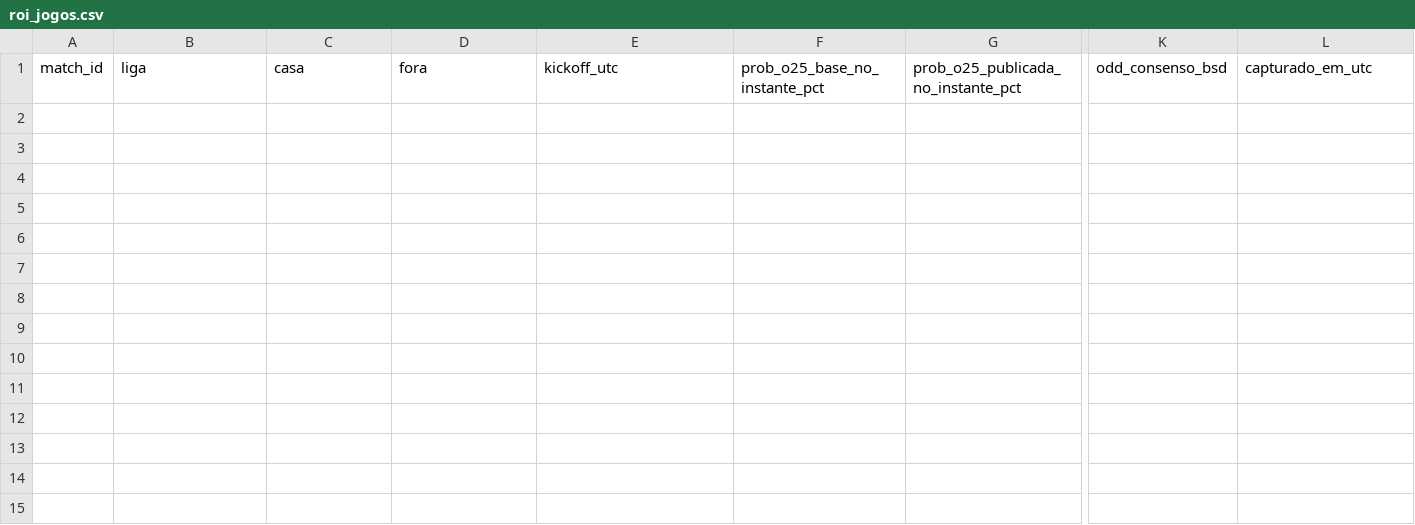
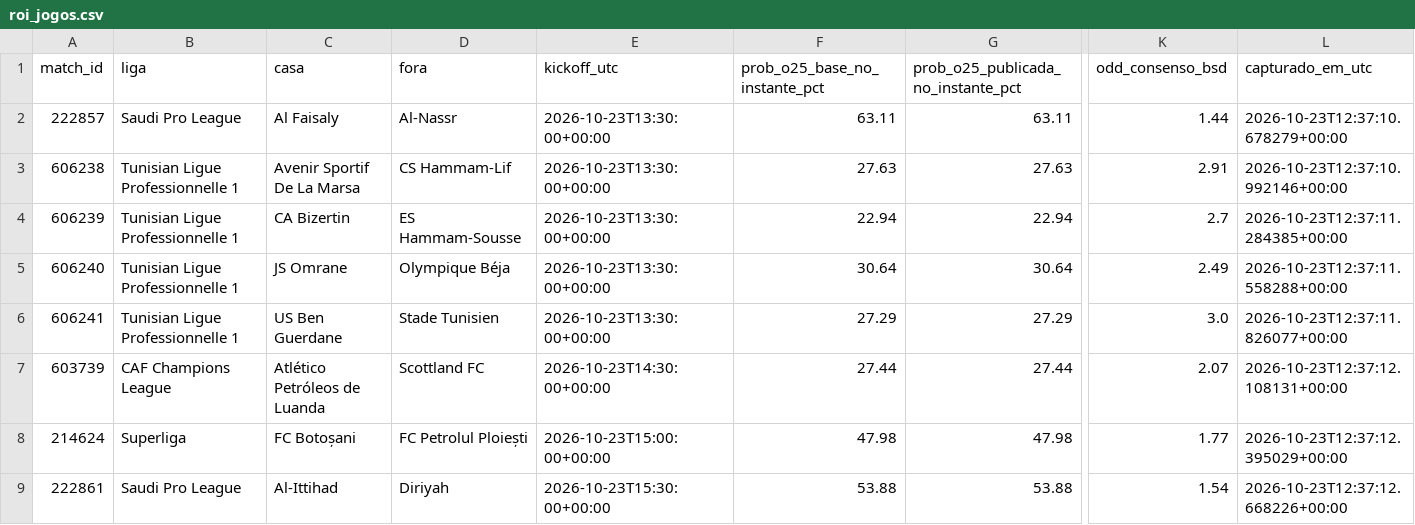
Before and after one commit to nunovinhas-creator/Monte-Carlos, a CSV file: roi_jogos.csv, drawn as a sheet; only a part is shown, gaps mark what is left out; rows hold the shown columns only; the diff names each change by its address in the sheet, - before the commit and + after, or states it on an @@ line.

```diff
--- a/roi_jogos.csv
+++ b/roi_jogos.csv
+row 2: 222857 | Saudi Pro League | Al Faisaly | Al-Nassr | 2026-10-23T13:30:00+00:00 | 63.11 | 63.11 | 1.44 | 2026-10-23T12:37:10.678279+00:00
+row 3: 606238 | Tunisian Ligue Professionnelle 1 | Avenir Sportif De La Marsa | CS Hammam-Lif | 2026-10-23T13:30:00+00:00 | 27.63 | 27.63 | 2.91 | 2026-10-23T12:37:10.992146+00:00
+row 4: 606239 | Tunisian Ligue Professionnelle 1 | CA Bizertin | ES Hammam-Sousse | 2026-10-23T13:30:00+00:00 | 22.94 | 22.94 | 2.7 | 2026-10-23T12:37:11.284385+00:00
+row 5: 606240 | Tunisian Ligue Professionnelle 1 | JS Omrane | Olympique Béja | 2026-10-23T13:30:00+00:00 | 30.64 | 30.64 | 2.49 | 2026-10-23T12:37:11.558288+00:00
+row 6: 606241 | Tunisian Ligue Professionnelle 1 | US Ben Guerdane | Stade Tunisien | 2026-10-23T13:30:00+00:00 | 27.29 | 27.29 | 3.0 | 2026-10-23T12:37:11.826077+00:00
+row 7: 603739 | CAF Champions League | Atlético Petróleos de Luanda | Scottland FC | 2026-10-23T14:30:00+00:00 | 27.44 | 27.44 | 2.07 | 2026-10-23T12:37:12.108131+00:00
+row 8: 214624 | Superliga | FC Botoșani | FC Petrolul Ploiești | 2026-10-23T15:00:00+00:00 | 47.98 | 47.98 | 1.77 | 2026-10-23T12:37:12.395029+00:00
+row 9: 222861 | Saudi Pro League | Al-Ittihad | Diriyah | 2026-10-23T15:30:00+00:00 | 53.88 | 53.88 | 1.54 | 2026-10-23T12:37:12.668226+00:00
```
Also changed, not shown: 4 other files.
